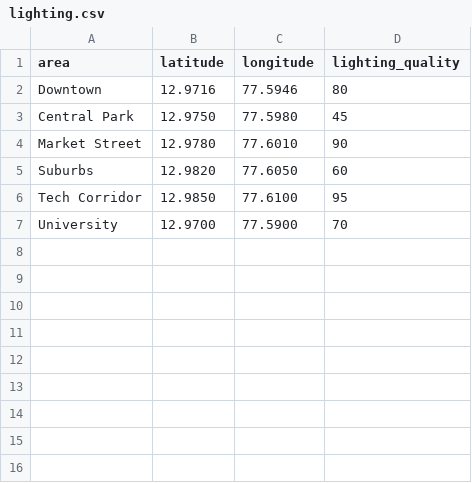
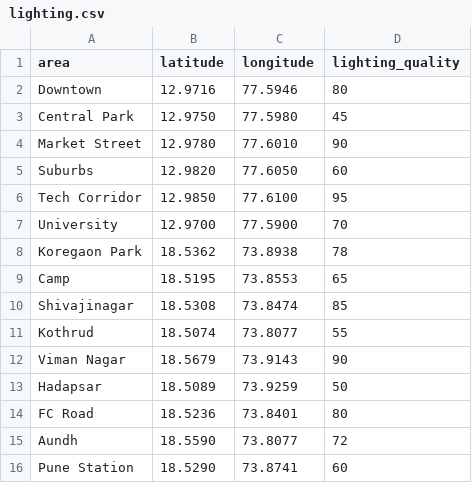
Before and after one commit to ashutoshshelar2409-prog/SafeGuard-Safety-Engine, a CSV file: data/raw/lighting.csv, drawn as a sheet.

Commit message:
feat: add raw dataset files for infrastructure, lighting, community reports, crime, and emergency services

```diff
--- a/data/raw/lighting.csv
+++ b/data/raw/lighting.csv
@@ -7 +7,10 @@ Tech Corridor,12.9850,77.6100,95
 University,12.9700,77.5900,70
+Koregaon Park,18.5362,73.8938,78
+Camp,18.5195,73.8553,65
+Shivajinagar,18.5308,73.8474,85
+Kothrud,18.5074,73.8077,55
+Viman Nagar,18.5679,73.9143,90
+Hadapsar,18.5089,73.9259,50
+FC Road,18.5236,73.8401,80
+Aundh,18.5590,73.8077,72
+Pune Station,18.5290,73.8741,60
```
Also changed, not shown: data/raw/crime.csv, data/raw/emergency_services.csv, 2 other files.
